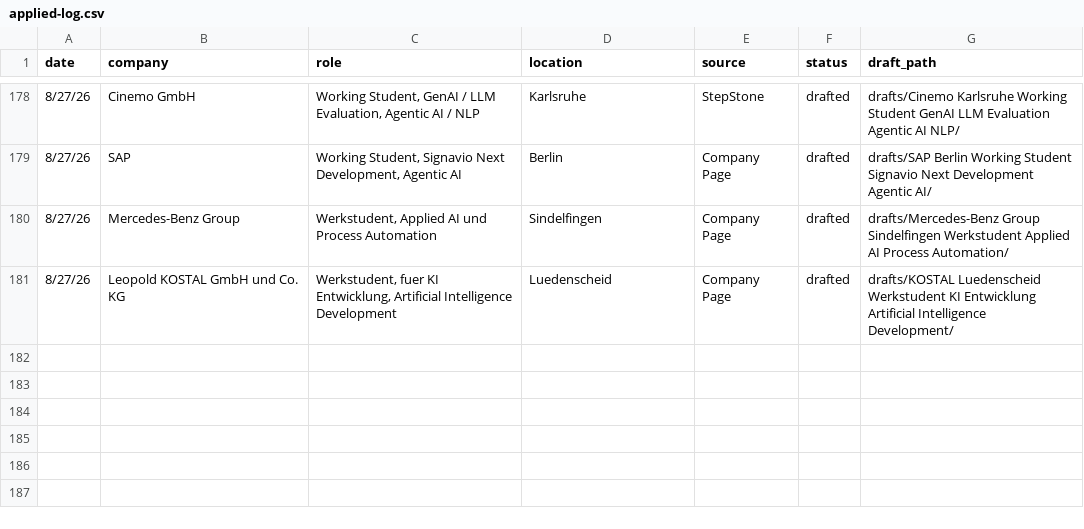
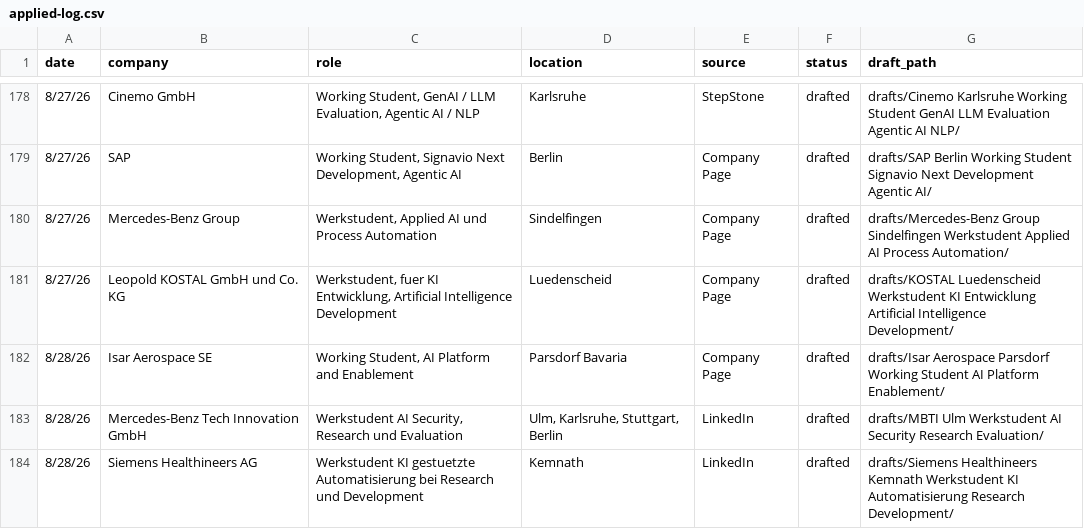
Before and after one commit to rahulrawat20022002/jobSearchClaude, a CSV file: applied-log.csv, drawn as a sheet; only a part is shown, gaps mark what is left out.

```diff
--- a/applied-log.csv
+++ b/applied-log.csv
@@ -181 +181,4 @@ date,company,role,location,source,status,draft_path
 8/27/26,Leopold KOSTAL GmbH und Co. KG,"Werkstudent, fuer KI Entwicklung, Artificial Intelligence Development",Luedenscheid,Company Page,drafted,drafts/KOSTAL Luedenscheid Werkstudent KI Entwicklung Artificial Intelligence Development/
+8/28/26,Isar Aerospace SE,"Working Student, AI Platform and Enablement",Parsdorf Bavaria,Company Page,drafted,drafts/Isar Aerospace Parsdorf Working Student AI Platform Enablement/
+8/28/26,Mercedes-Benz Tech Innovation GmbH,"Werkstudent AI Security, Research und Evaluation","Ulm, Karlsruhe, Stuttgart, Berlin",LinkedIn,drafted,drafts/MBTI Ulm Werkstudent AI Security Research Evaluation/
+8/28/26,Siemens Healthineers AG,"Werkstudent KI gestuetzte Automatisierung bei Research und Development",Kemnath,LinkedIn,drafted,drafts/Siemens Healthineers Kemnath Werkstudent KI Automatisierung Research Development/
```
Also changed, not shown: 27 other files.
